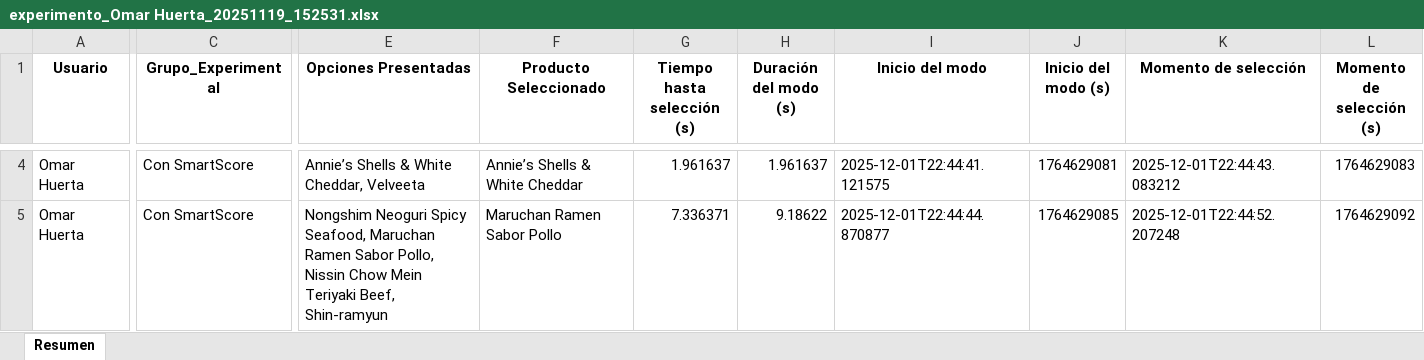
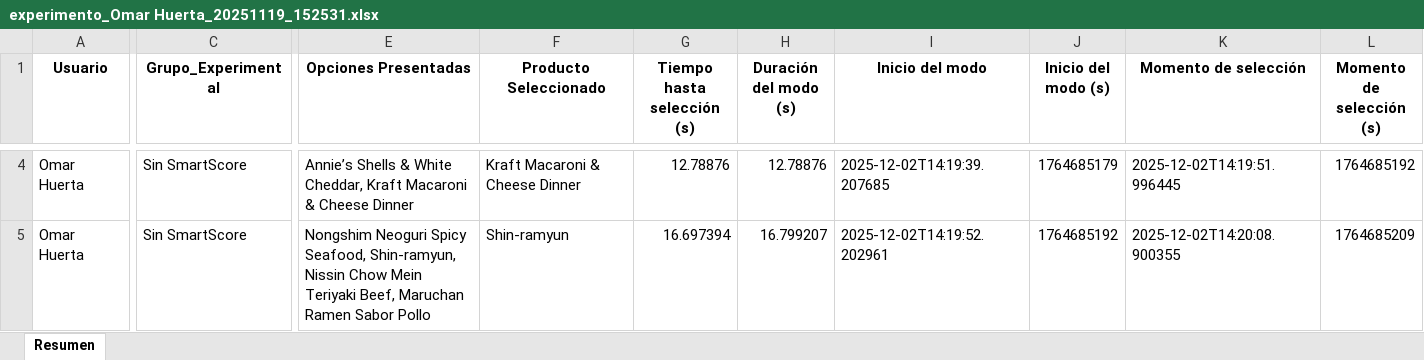
Before and after one commit to SChavavt/app_Estancia, an Excel workbook: data_participantes/Omar Huerta_20251119_152531/experimento_Omar Huerta_20251119_152531.xlsx, sheet Resumen, drawn as a sheet; only a part is shown, gaps mark what is left out; values as stored, in another font and other column widths than the file's, no borders; the diff covers the shown part only; the diff names each change by its address in the sheet, - before the commit and + after, or states it on an @@ line.

Commit message:
Update experiment data

```diff
--- a/data_participantes/Omar Huerta_20251119_152531/experimento_Omar Huerta_20251119_152531.xlsx (sheet Resumen)
+++ b/data_participantes/Omar Huerta_20251119_152531/experimento_Omar Huerta_20251119_152531.xlsx (sheet Resumen)
-C4:C5 (Grupo_Experimental): Con SmartScore
+C4:C5 (Grupo_Experimental): Sin SmartScore
-E4 (Opciones Presentadas): …White Cheddar, Velveeta
+E4 (Opciones Presentadas): …White Cheddar, Kraft Macaroni & Cheese Dinner
-F4 (Producto Seleccionado): Annie’s Shells & White Cheddar
+F4 (Producto Seleccionado): Kraft Macaroni & Cheese Dinner
-G4 (Tiempo hasta selección (s)): 1.961637
+G4 (Tiempo hasta selección (s)): 12.78876
-H4 (Duración del modo (s)): 1.961637
+H4 (Duración del modo (s)): 12.78876
-I4 (Inicio del modo): 2025-12-01T22:44:41.121575
+I4 (Inicio del modo): 2025-12-02T14:19:39.207685
-J4 (Inicio del modo (s)): 1764629081
+J4 (Inicio del modo (s)): 1764685179
-K4 (Momento de selección): 2025-12-01T22:44:43.083212
+K4 (Momento de selección): 2025-12-02T14:19:51.996445
-L4 (Momento de selección (s)): 1764629083
+L4 (Momento de selección (s)): 1764685192
-E5 (Opciones Presentadas): …Spicy Seafood, Maruchan Ramen Sabor Pollo, Nissin Chow Mein Teriyaki Beef, Shin-ramyun
+E5 (Opciones Presentadas): …Spicy Seafood, Shin-ramyun, Nissin Chow Mein Teriyaki Beef, Maruchan Ramen Sabor Pollo
-F5 (Producto Seleccionado): Maruchan Ramen Sabor Pollo
+F5 (Producto Seleccionado): Shin-ramyun
-G5 (Tiempo hasta selección (s)): 7.336371
+G5 (Tiempo hasta selección (s)): 16.697394
-H5 (Duración del modo (s)): 9.18622
+H5 (Duración del modo (s)): 16.799207
-I5 (Inicio del modo): 2025-12-01T22:44:44.870877
+I5 (Inicio del modo): 2025-12-02T14:19:52.202961
-J5 (Inicio del modo (s)): 1764629085
+J5 (Inicio del modo (s)): 1764685192
-K5 (Momento de selección): 2025-12-01T22:44:52.207248
+K5 (Momento de selección): 2025-12-02T14:20:08.900355
-L5 (Momento de selección (s)): 1764629092
+L5 (Momento de selección (s)): 1764685209
```
Also changed, not shown: 106 edited cells elsewhere in this sheet.
